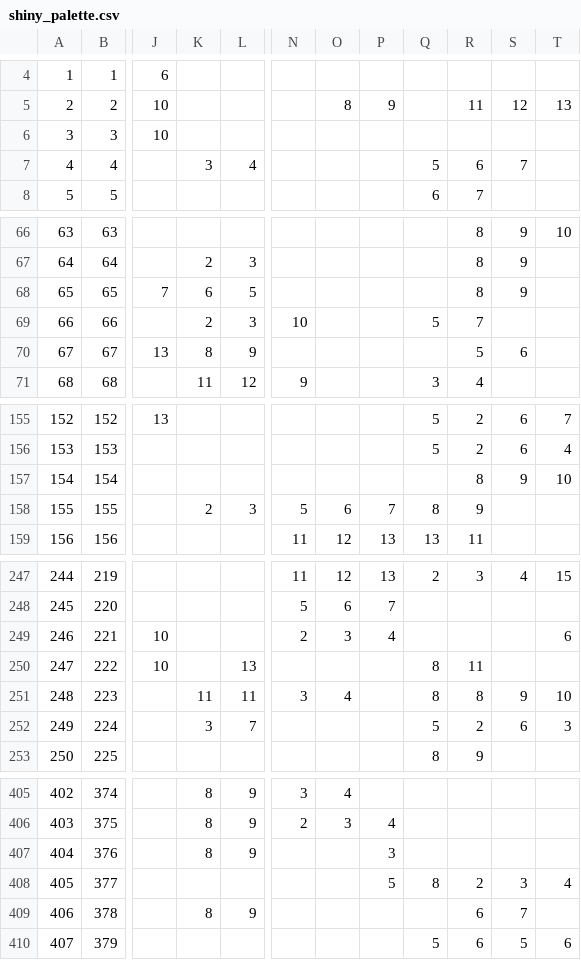
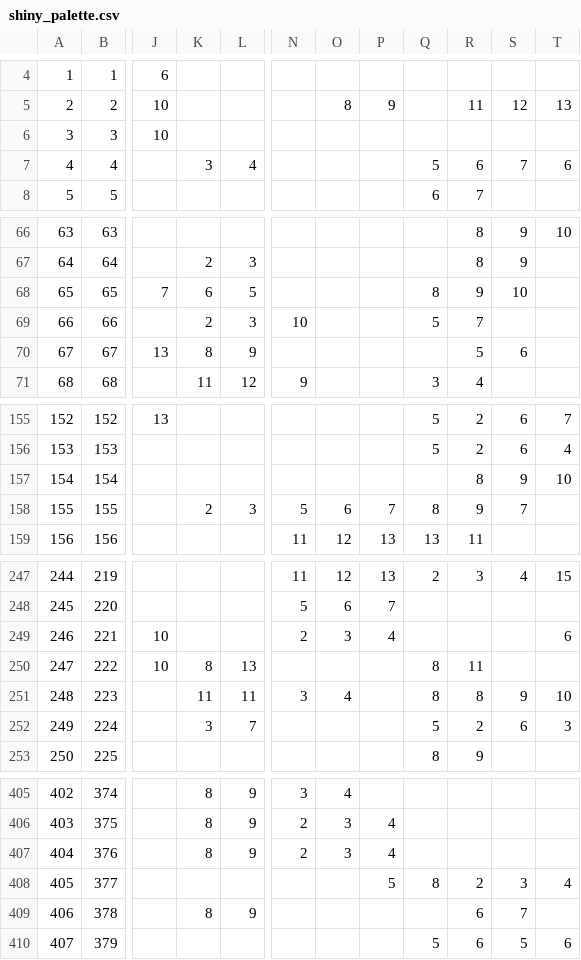
Before and after one commit to jtjanecek/pmd-red, a CSV file: rogue_files/shiny_palette.csv, drawn as a sheet; only a part is shown, gaps mark what is left out; the diff names each change by its address in the sheet, - before the commit and + after, or states it on an @@ line.

```diff
--- a/rogue_files/shiny_palette.csv
+++ b/rogue_files/shiny_palette.csv
-T7: (empty)
+T7: 6
-Q68: (empty)
+Q68: 8
-R68: 8
+R68: 9
-S68: 9
+S68: 10
-S158: (empty)
+S158: 7
-K250: (empty)
+K250: 8
-N407: (empty)
+N407: 2
-O407: (empty)
+O407: 3
-P407: 3
+P407: 4
```
Also changed, not shown: 11 other files.
